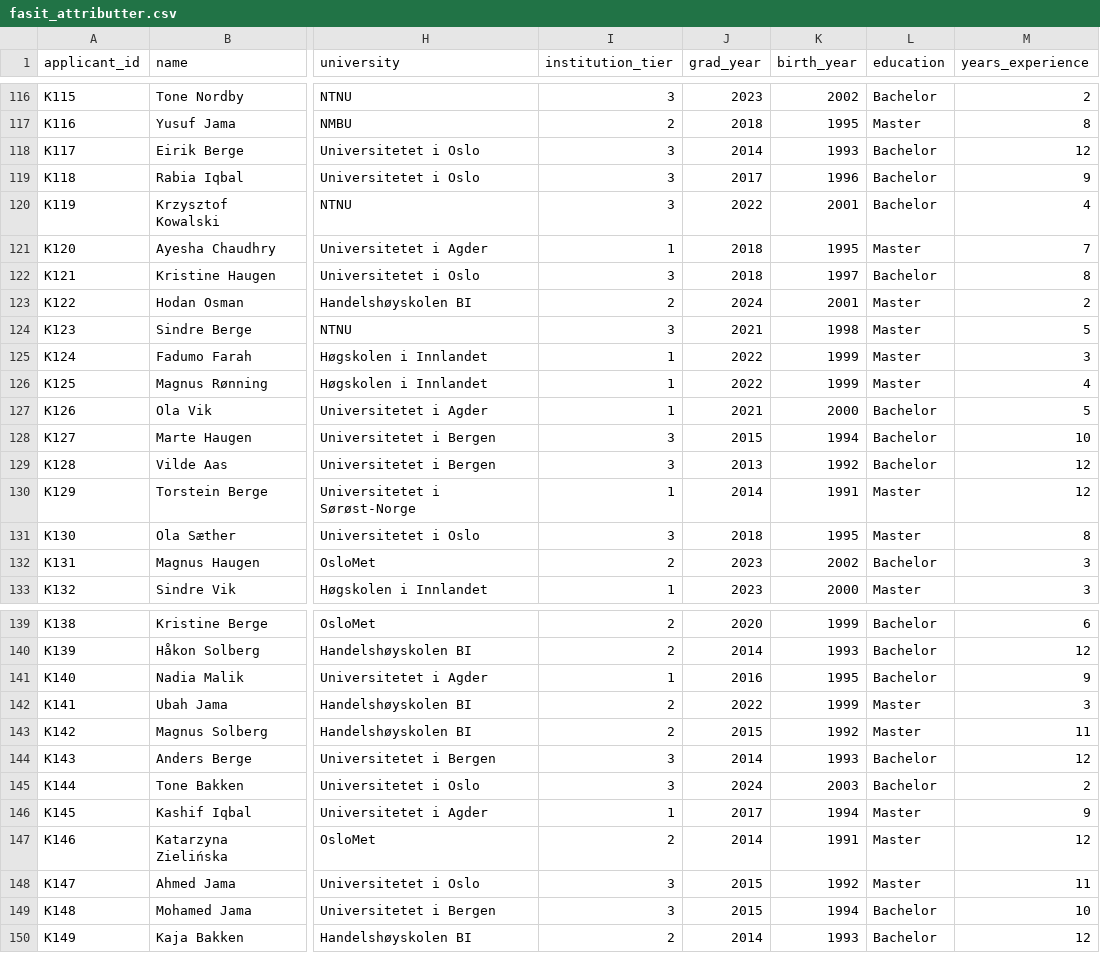
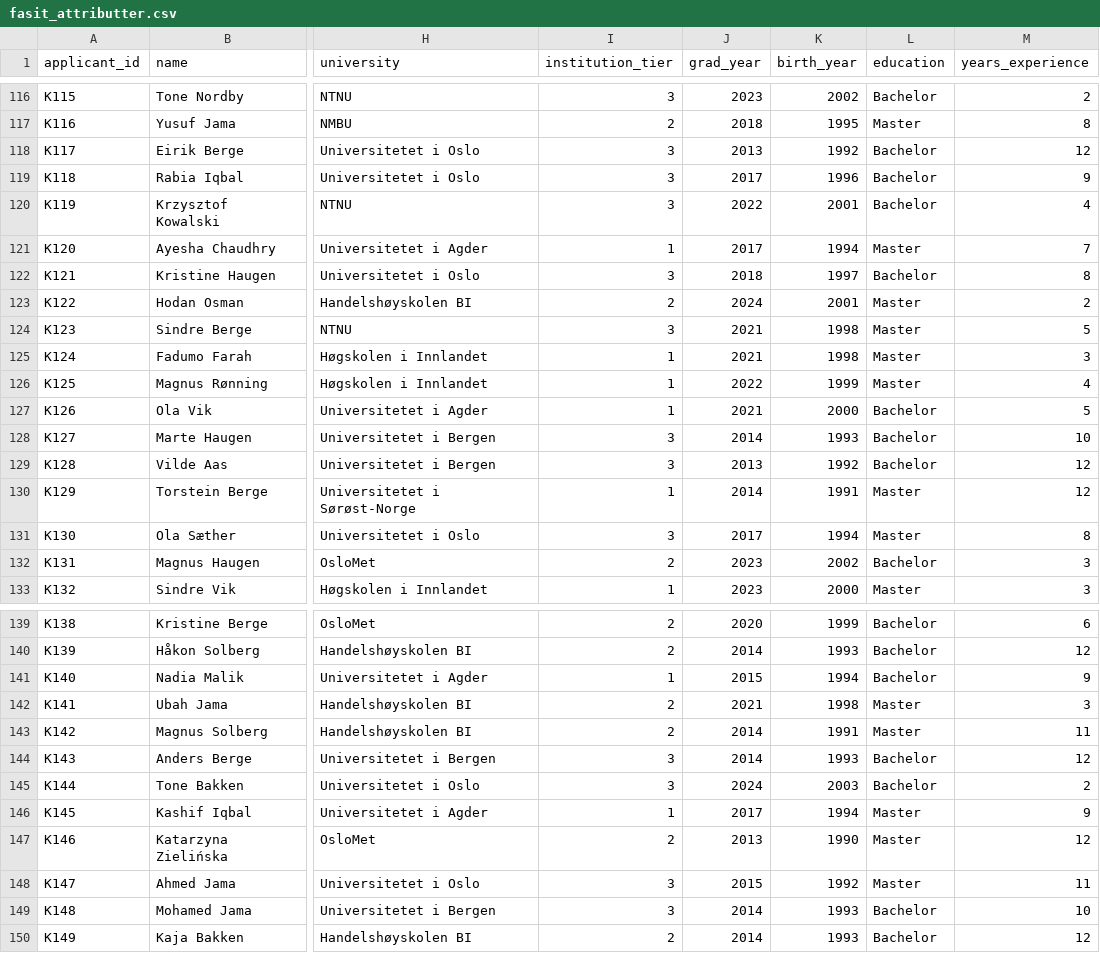
Before and after one commit to bamanbo/master-thesis-project, a CSV file: korpus_n150_s11/fasit_attributter.csv, drawn as a sheet; only a part is shown, gaps mark what is left out; the diff covers the shown part only; the diff names each change by its address in the sheet, - before the commit and + after, or states it on an @@ line.

```diff
--- a/korpus_n150_s11/fasit_attributter.csv
+++ b/korpus_n150_s11/fasit_attributter.csv
-J118 (grad_year): 2014
+J118 (grad_year): 2013
-K118 (birth_year): 1993
+K118 (birth_year): 1992
-J121 (grad_year): 2018
+J121 (grad_year): 2017
-K121 (birth_year): 1995
+K121 (birth_year): 1994
-J125 (grad_year): 2022
+J125 (grad_year): 2021
-K125 (birth_year): 1999
+K125 (birth_year): 1998
-J128 (grad_year): 2015
+J128 (grad_year): 2014
-K128 (birth_year): 1994
+K128 (birth_year): 1993
-J131 (grad_year): 2018
+J131 (grad_year): 2017
-K131 (birth_year): 1995
+K131 (birth_year): 1994
-J141 (grad_year): 2016
+J141 (grad_year): 2015
-K141 (birth_year): 1995
+K141 (birth_year): 1994
-J142 (grad_year): 2022
+J142 (grad_year): 2021
-K142 (birth_year): 1999
+K142 (birth_year): 1998
-J143 (grad_year): 2015
+J143 (grad_year): 2014
-K143 (birth_year): 1992
+K143 (birth_year): 1991
-J147 (grad_year): 2014
+J147 (grad_year): 2013
-K147 (birth_year): 1991
+K147 (birth_year): 1990
-J149 (grad_year): 2015
+J149 (grad_year): 2014
-K149 (birth_year): 1994
+K149 (birth_year): 1993
```
Also changed, not shown: 36 edited cells elsewhere in this file, korpus_n150_s11/kontrafaktiske_par.csv, 3 other files.
